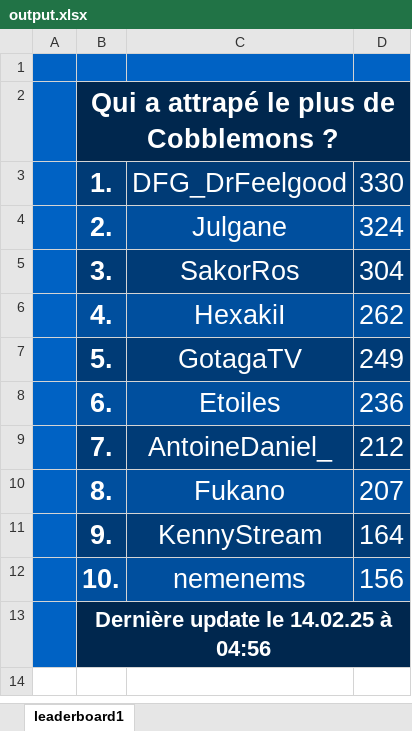
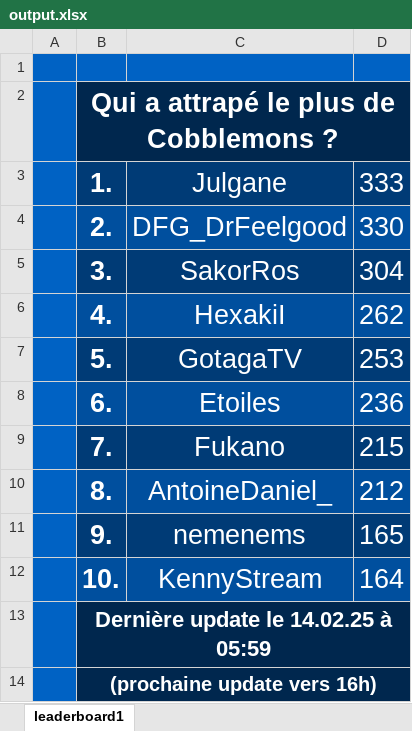
Before and after one commit to floooz/MCStatsCompiler-autoupload, an Excel workbook: cobblemon_module/output.xlsx, sheet leaderboard1, drawn as a sheet; values as stored, in another font and other column widths than the file's, no borders; the diff names each change by its address in the sheet, - before the commit and + after, or states it on an @@ line.

```diff
--- a/cobblemon_module/output.xlsx (sheet leaderboard1)
+++ b/cobblemon_module/output.xlsx (sheet leaderboard1)
-C3: DFG_DrFeelgood
+C3: Julgane
-D3: 330
+D3: 333
-C4: Julgane
+C4: DFG_DrFeelgood
-D4: 324
+D4: 330
-D7: 249
+D7: 253
-C9: AntoineDaniel_
+C9: Fukano
-D9: 212
+D9: 215
-C10: Fukano
+C10: AntoineDaniel_
-D10: 207
+D10: 212
-C11: KennyStream
+C11: nemenems
-D11: 164
+D11: 165
-C12: nemenems
+C12: KennyStream
-D12: 156
+D12: 164
-B13: Dernière update le 14.02.25 à 04:56
+B13: Dernière update le 14.02.25 à 05:59
+row 14:  | (prochaine update vers 16h)
```
Also changed, not shown: 11 other files.
